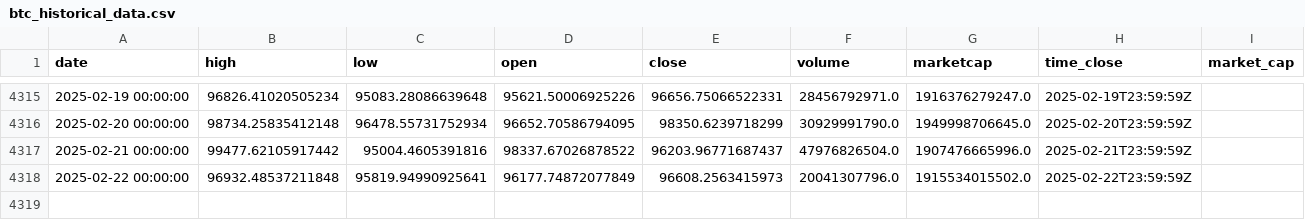
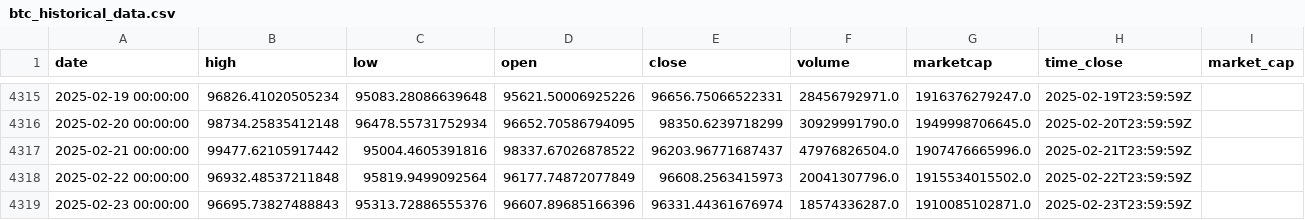
Before and after one commit to dlzcods/btc-prices-prediction, a CSV file: data/btc_historical_data.csv, drawn as a sheet; only a part is shown, gaps mark what is left out.

```diff
--- a/data/btc_historical_data.csv
+++ b/data/btc_historical_data.csv
@@ -4317,2 +4317,3 @@ date,high,low,open,close,volume,marketcap,time_close,market_cap
 2025-02-21 00:00:00,99477.62105917442,95004.4605391816,98337.67026878522,96203.96771687437,47976826504.0,1907476665996.0,2025-02-21T23:59:59Z,
-2025-02-22 00:00:00,96932.48537211848,95819.94990925641,96177.74872077849,96608.2563415973,20041307796.0,1915534015502.0,2025-02-22T23:59:59Z,
+2025-02-22 00:00:00,96932.48537211848,95819.9499092564,96177.74872077849,96608.2563415973,20041307796.0,1915534015502.0,2025-02-22T23:59:59Z,
+2025-02-23 00:00:00,96695.73827488843,95313.72886555376,96607.89685166396,96331.44361676974,18574336287.0,1910085102871.0,2025-02-23T23:59:59Z,
```
Also changed, not shown: data/combined_predictions.csv, data/preprocessed_data.csv, 2 other files.
